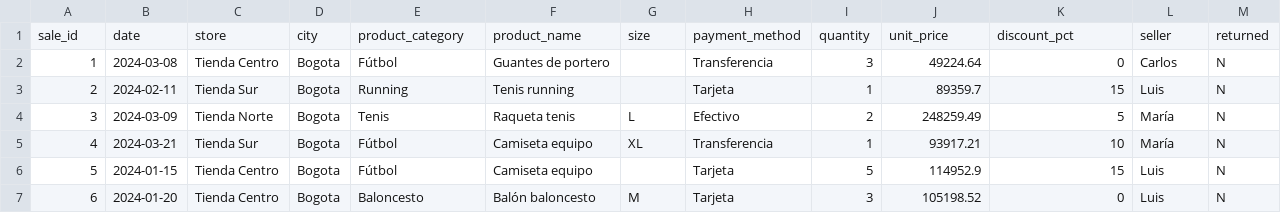
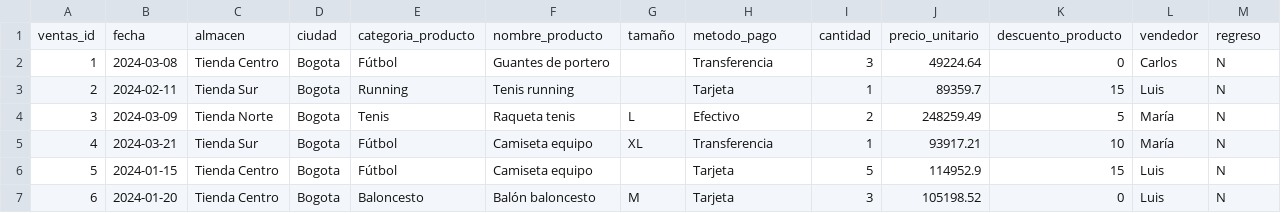
Before and after one commit to juancho1919/limpiez_datos_carro, a CSV file: correcion_dataset1_sports_store_sales.csv, drawn as a sheet; only a part is shown.

```diff
--- a/correcion_dataset1_sports_store_sales.csv
+++ b/correcion_dataset1_sports_store_sales.csv
@@ -1,2 +1,2 @@
-sale_id,date,store,city,product_category,product_name,size,payment_method,quantity,unit_price,discount_pct,seller,returned
+ventas_id,fecha,almacen,ciudad,categoria_producto,nombre_producto,tamaño,metodo_pago,cantidad,precio_unitario,descuento_producto,vendedor,regreso
 1,2024-03-08,Tienda Centro,Bogota,Fútbol,Guantes de portero,,Transferencia,3,49224.64,0,Carlos,N
```
Also changed, not shown: 1 other file.
